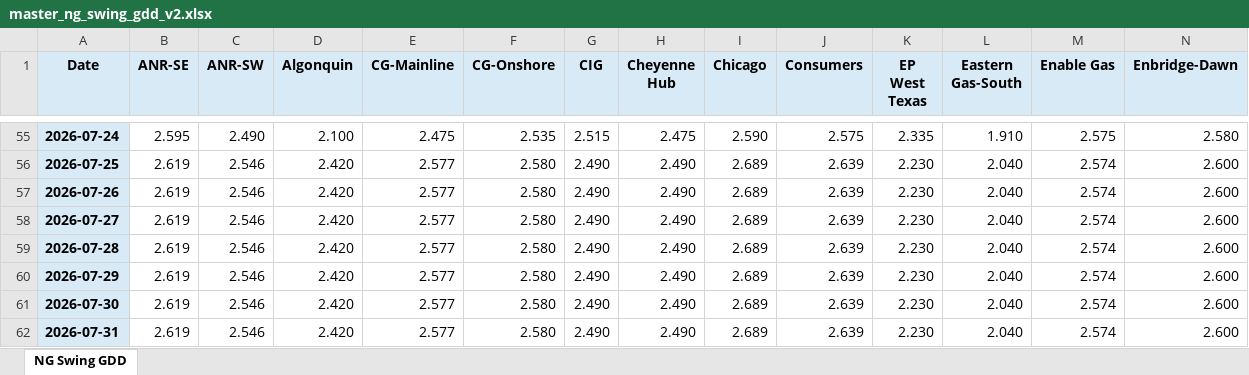
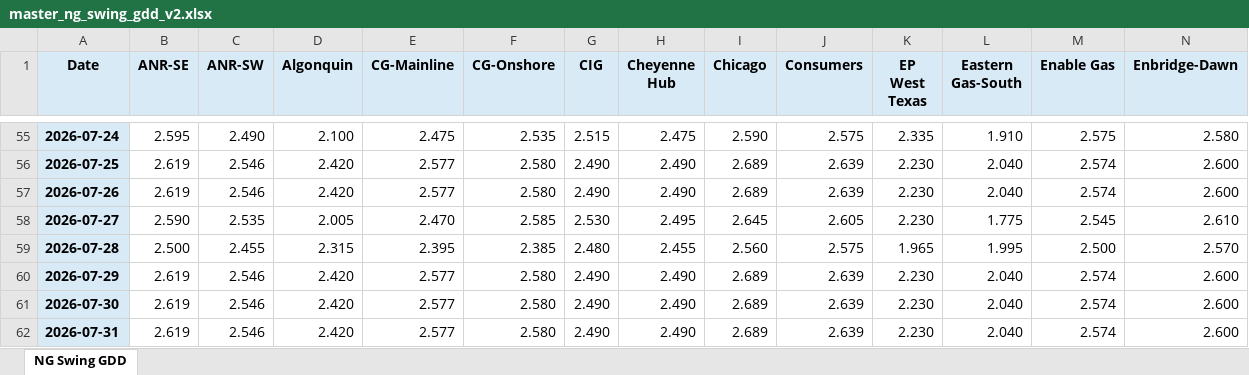
Before and after one commit to merchg80/NG-Swing-GDD-Futures, an Excel workbook: master/master_ng_swing_gdd_v2.xlsx, sheet NG Swing GDD, drawn as a sheet; only a part is shown, gaps mark what is left out; values as stored, in another font and other column widths than the file's, no borders; removed rows and columns are numbered as before the commit, all else as after; rows hold the shown columns only; the diff names each change by its address in the sheet, - before the commit and + after, or states it on an @@ line.

```diff
--- a/master/master_ng_swing_gdd_v2.xlsx (sheet NG Swing GDD)
+++ b/master/master_ng_swing_gdd_v2.xlsx (sheet NG Swing GDD)
-row 58: 2026-07-27 | 2.619 | 2.546 | 2.420 | 2.577 | 2.580 | 2.490 | 2.490 | 2.689 | 2.639 | 2.230 | 2.040 | 2.574 | 2.600
-row 59: 2026-07-28 | 2.619 | 2.546 | 2.420 | 2.577 | 2.580 | 2.490 | 2.490 | 2.689 | 2.639 | 2.230 | 2.040 | 2.574 | 2.600
+row 58: 2026-07-27 | 2.590 | 2.535 | 2.005 | 2.470 | 2.585 | 2.530 | 2.495 | 2.645 | 2.605 | 2.230 | 1.775 | 2.545 | 2.610
+row 59: 2026-07-28 | 2.500 | 2.455 | 2.315 | 2.395 | 2.385 | 2.480 | 2.455 | 2.560 | 2.575 | 1.965 | 1.995 | 2.500 | 2.570
```
Also changed, not shown: 3 other files.
